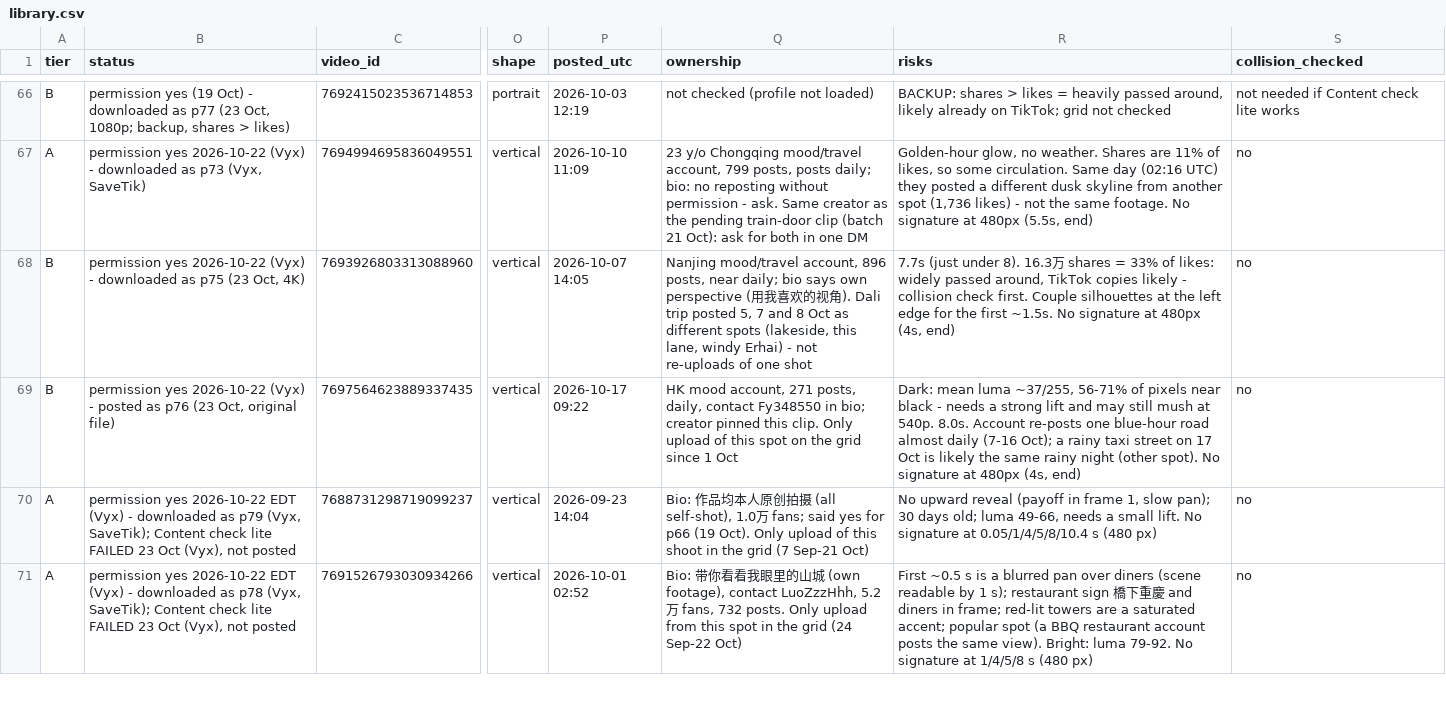
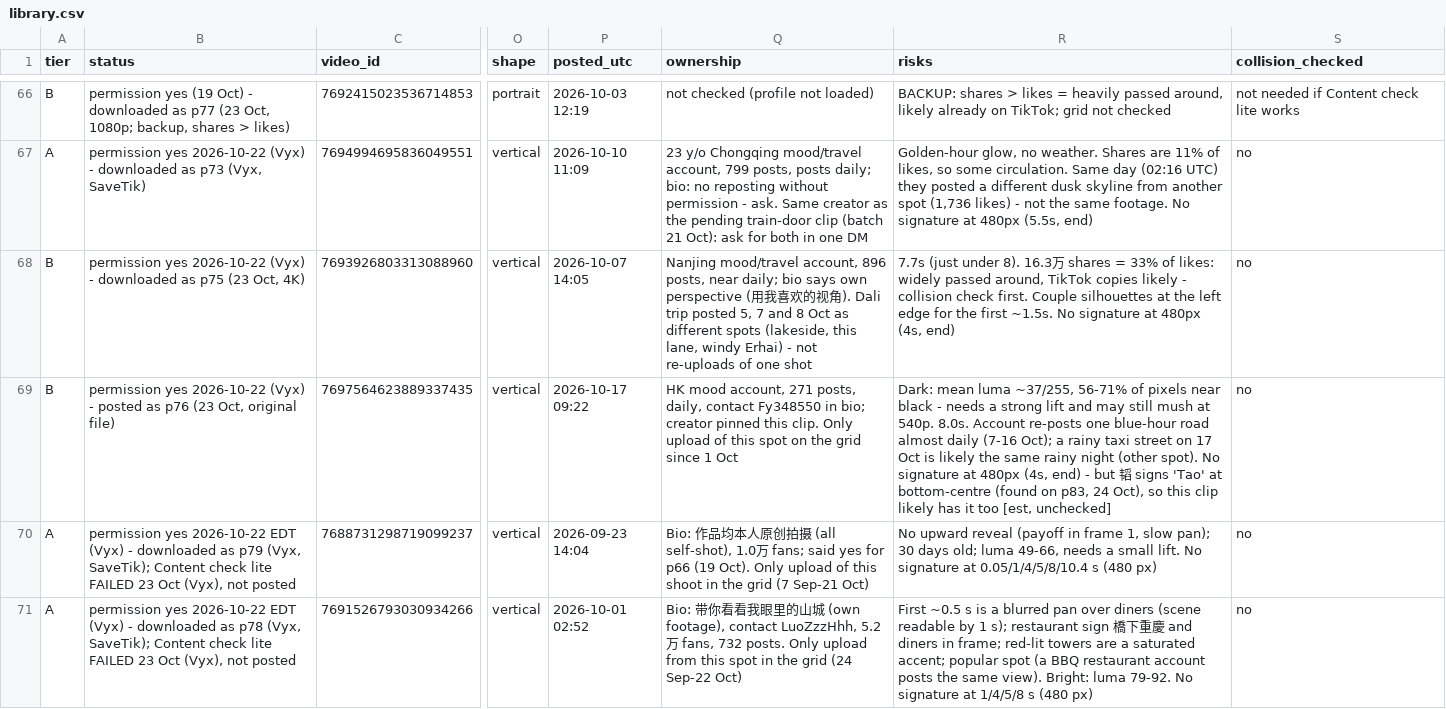
Before and after one commit to nobleskele-eng/Cheques, a CSV file: library/library.csv, drawn as a sheet; only a part is shown, gaps mark what is left out; the diff covers the shown part only; the diff names each change by its address in the sheet, - before the commit and + after, or states it on an @@ line.

```diff
--- a/library/library.csv
+++ b/library/library.csv
-R69 (risks): …(4s, end)
+R69 (risks): …(4s, end) - but 韬 signs 'Tao' at bottom-centre (found on p83, 24 Oct), so this clip likely has it too [est, unchecked]
```
Also changed, not shown: 2 edited cells elsewhere in this file, library/accounts.csv, log.csv, 6 other files.
